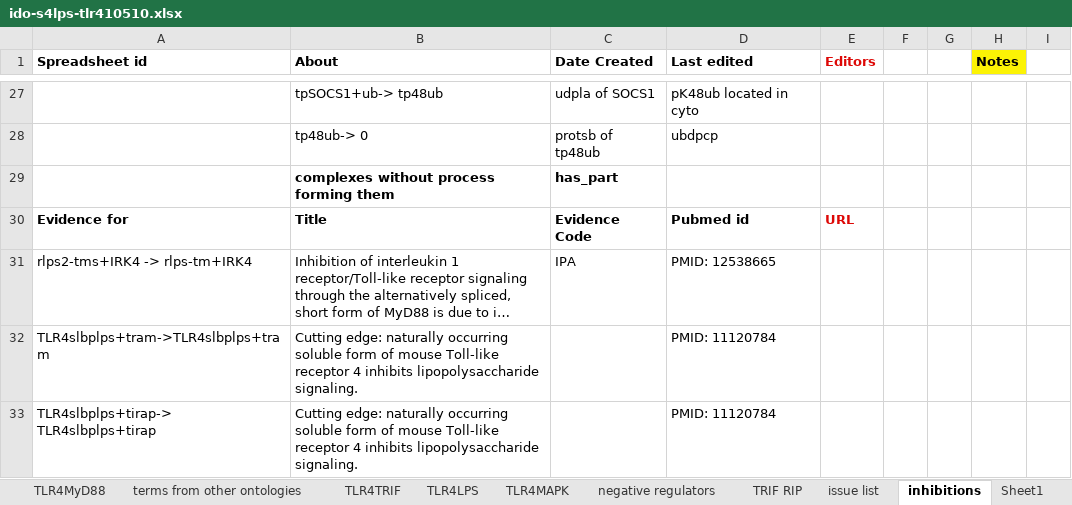
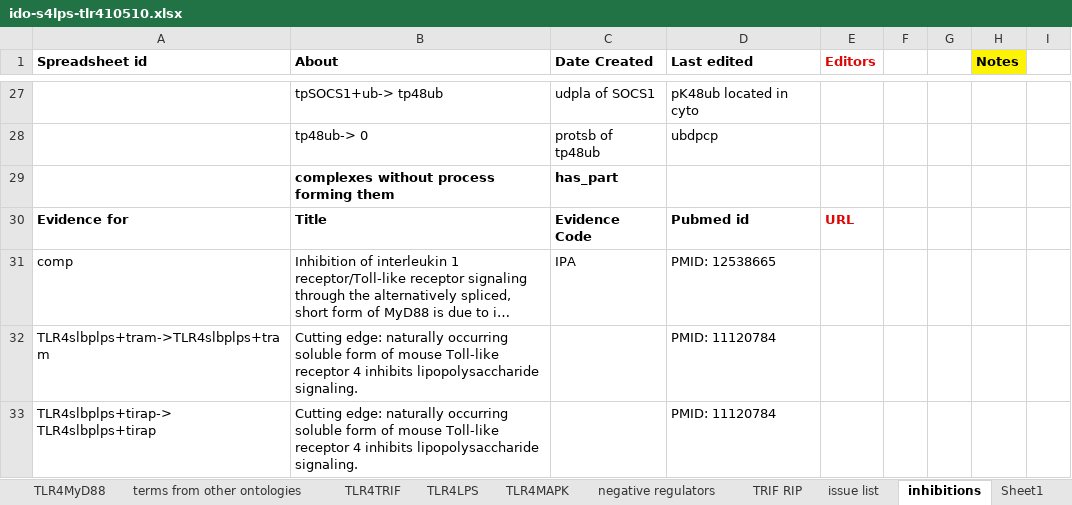
Before and after one commit to infectious-disease-ontology/infectious-disease-ontology-retired, an Excel workbook: src/ontology/immunology/ido-s4lps-tlr410510.xlsx, sheet inhibitions, drawn as a sheet; only a part is shown, gaps mark what is left out; long unchanged cells end in …; values as stored, in another font and other column widths than the file's, no borders; the diff names each change by its address in the sheet, - before the commit and + after, or states it on an @@ line.

```diff
--- a/src/ontology/immunology/ido-s4lps-tlr410510.xlsx (sheet inhibitions)
+++ b/src/ontology/immunology/ido-s4lps-tlr410510.xlsx (sheet inhibitions)
-A31 (Spreadsheet id): rlps2-tms+IRK4 -> rlps-tm+IRK4
+A31 (Spreadsheet id): comp
```
Also changed, not shown: sheet TLR4MAPK, sheet TLR4MyD88, sheet TRIF RIP, sheet TLR4LPS, sheet TLR4TRIF.
